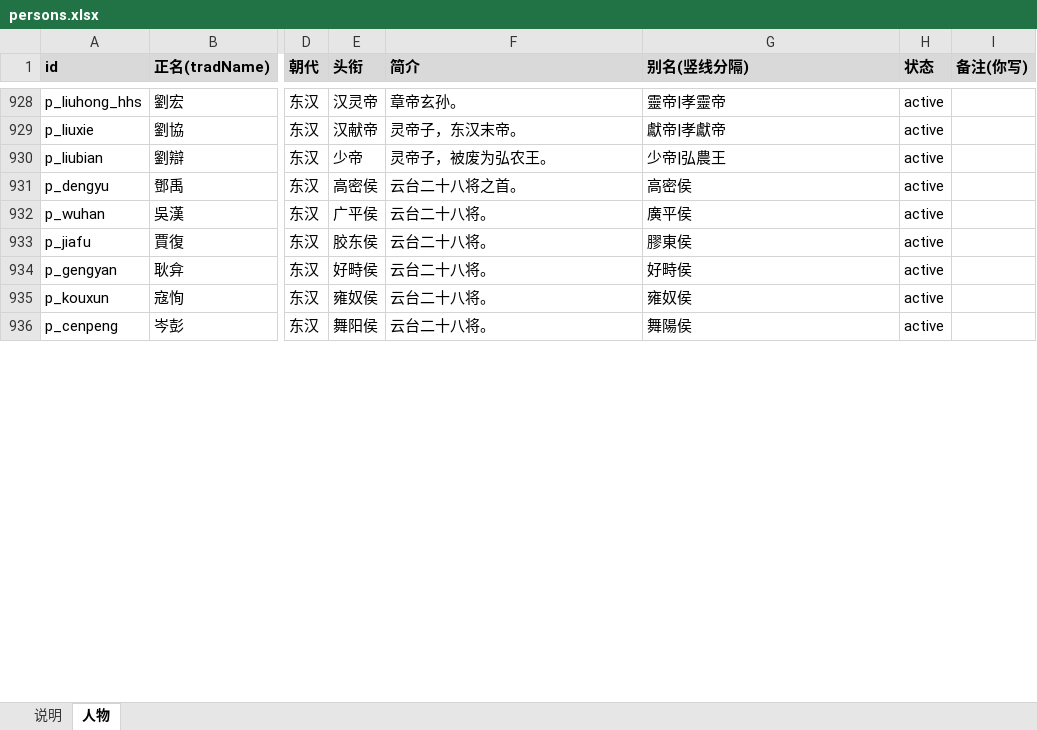
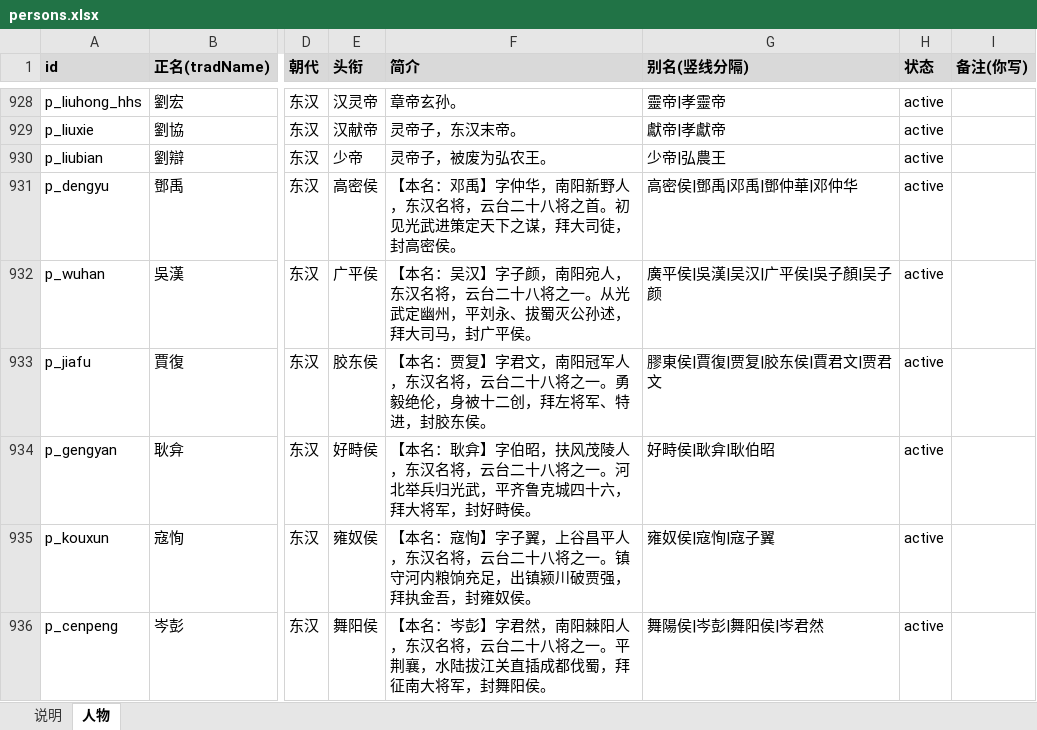
Before and after one commit to shinianshao/indexFore5History, an Excel workbook: workbook/persons.xlsx, sheet 人物, drawn as a sheet; only a part is shown, gaps mark what is left out; values as stored, in another font and other column widths than the file's, no borders; the diff covers the shown part only; the diff names each change by its address in the sheet, - before the commit and + after, or states it on an @@ line.

```diff
--- a/workbook/persons.xlsx (sheet 人物)
+++ b/workbook/persons.xlsx (sheet 人物)
-F931 (简介): 云台二十八将之首。
+F931 (简介): 【本名：邓禹】字仲华，南阳新野人，东汉名将，云台二十八将之首。初见光武进策定天下之谋，拜大司徒，封高密侯。
-G931 (别名(竖线分隔)): 高密侯
+G931 (别名(竖线分隔)): 高密侯|鄧禹|邓禹|鄧仲華|邓仲华
-F932 (简介): 云台二十八将。
+F932 (简介): 【本名：吴汉】字子颜，南阳宛人，东汉名将，云台二十八将之一。从光武定幽州，平刘永、拔蜀灭公孙述，拜大司马，封广平侯。
-G932 (别名(竖线分隔)): 廣平侯
+G932 (别名(竖线分隔)): 廣平侯|吳漢|吴汉|广平侯|吳子顏|吴子颜
-F933 (简介): 云台二十八将。
+F933 (简介): 【本名：贾复】字君文，南阳冠军人，东汉名将，云台二十八将之一。勇毅绝伦，身被十二创，拜左将军、特进，封胶东侯。
-G933 (别名(竖线分隔)): 膠東侯
+G933 (别名(竖线分隔)): 膠東侯|賈復|贾复|胶东侯|賈君文|贾君文
-F934 (简介): 云台二十八将。
+F934 (简介): 【本名：耿弇】字伯昭，扶风茂陵人，东汉名将，云台二十八将之一。河北举兵归光武，平齐鲁克城四十六，拜大将军，封好畤侯。
-G934 (别名(竖线分隔)): 好畤侯
+G934 (别名(竖线分隔)): 好畤侯|耿弇|耿伯昭
-F935 (简介): 云台二十八将。
+F935 (简介): 【本名：寇恂】字子翼，上谷昌平人，东汉名将，云台二十八将之一。镇守河内粮饷充足，出镇颍川破贾强，拜执金吾，封雍奴侯。
-G935 (别名(竖线分隔)): 雍奴侯
+G935 (别名(竖线分隔)): 雍奴侯|寇恂|寇子翼
-F936 (简介): 云台二十八将。
+F936 (简介): 【本名：岑彭】字君然，南阳棘阳人，东汉名将，云台二十八将之一。平荆襄，水陆拔江关直插成都伐蜀，拜征南大将军，封舞阳侯。
-G936 (别名(竖线分隔)): 舞陽侯
+G936 (别名(竖线分隔)): 舞陽侯|岑彭|舞阳侯|岑君然
```
Also changed, not shown: 179 edited cells elsewhere in this sheet, 6 other files.
